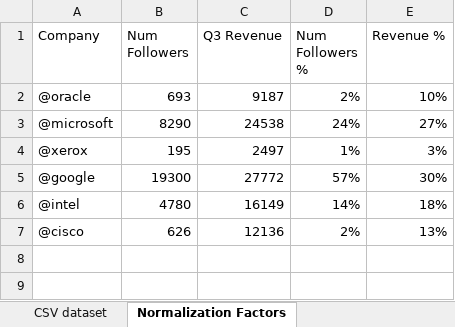
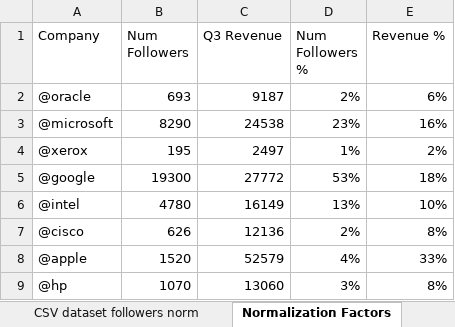
Before and after one commit to MattRCherry/MSCI446-TwitterStockMining, an Excel workbook: Training Dataset Wkbk.xlsx, sheet Normalization Factors, drawn as a sheet; values as stored, in another font and other column widths than the file's, no borders; the diff names each change by its address in the sheet, - before the commit and + after, or states it on an @@ line.

Commit message:
Added revenue normalized dataset and added additional data to dataset

```diff
--- a/Training Dataset Wkbk.xlsx (sheet Normalization Factors)
+++ b/Training Dataset Wkbk.xlsx (sheet Normalization Factors)
-sheet tab: CSV dataset
+sheet tab: CSV dataset followers norm
-E2 (Revenue %): 10%
+E2 (Revenue %): 6%
-D3 (Num Followers %): 24%
+D3 (Num Followers %): 23%
-E3 (Revenue %): 27%
+E3 (Revenue %): 16%
-E4 (Revenue %): 3%
+E4 (Revenue %): 2%
-D5 (Num Followers %): 57%
+D5 (Num Followers %): 53%
-E5 (Revenue %): 30%
+E5 (Revenue %): 18%
-D6 (Num Followers %): 14%
+D6 (Num Followers %): 13%
-E6 (Revenue %): 18%
+E6 (Revenue %): 10%
-E7 (Revenue %): 13%
+E7 (Revenue %): 8%
+row 8: @apple | 1520 | 52579 | 4% | 33%
+row 9: @hp | 1070 | 13060 | 3% | 8%
```
Also changed, not shown: sheet Training Dataset, sheet Clean Training Dataset, other sheet tabs, formulas that keep their value, 8 other files.
